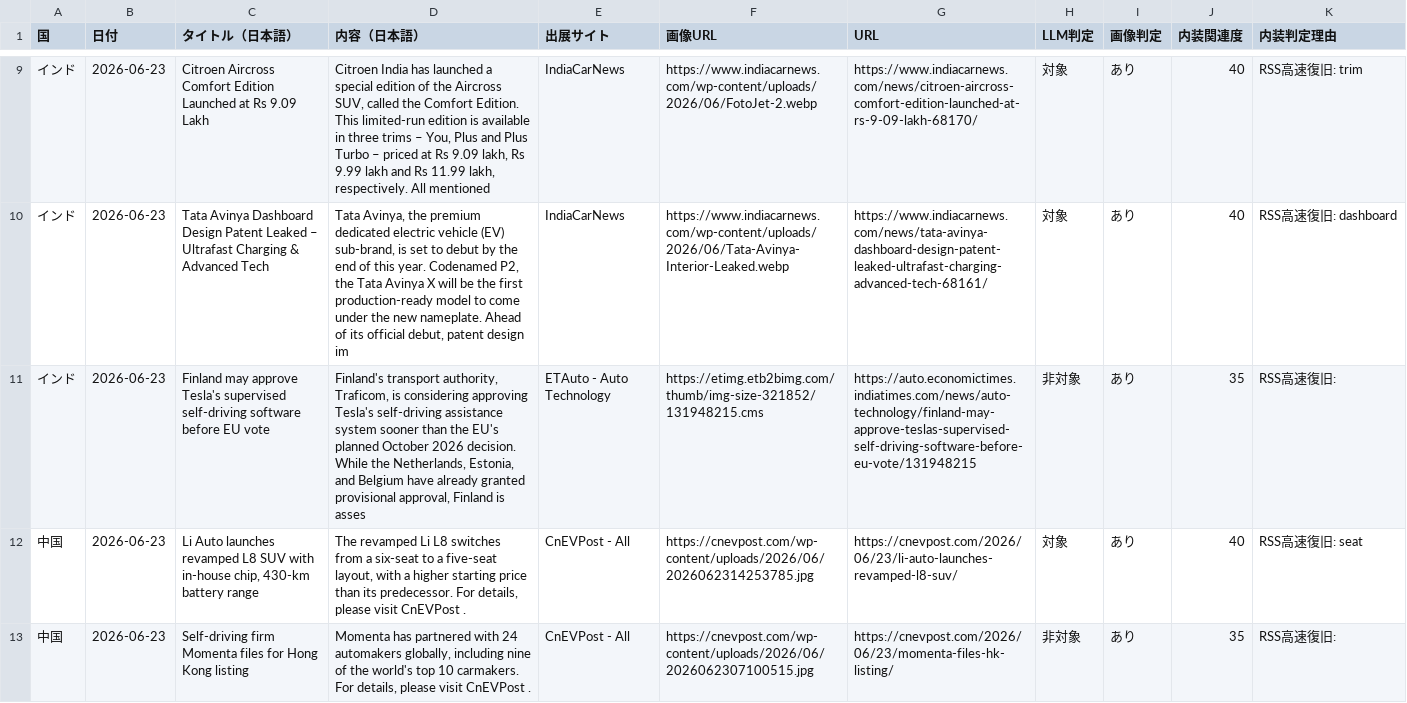
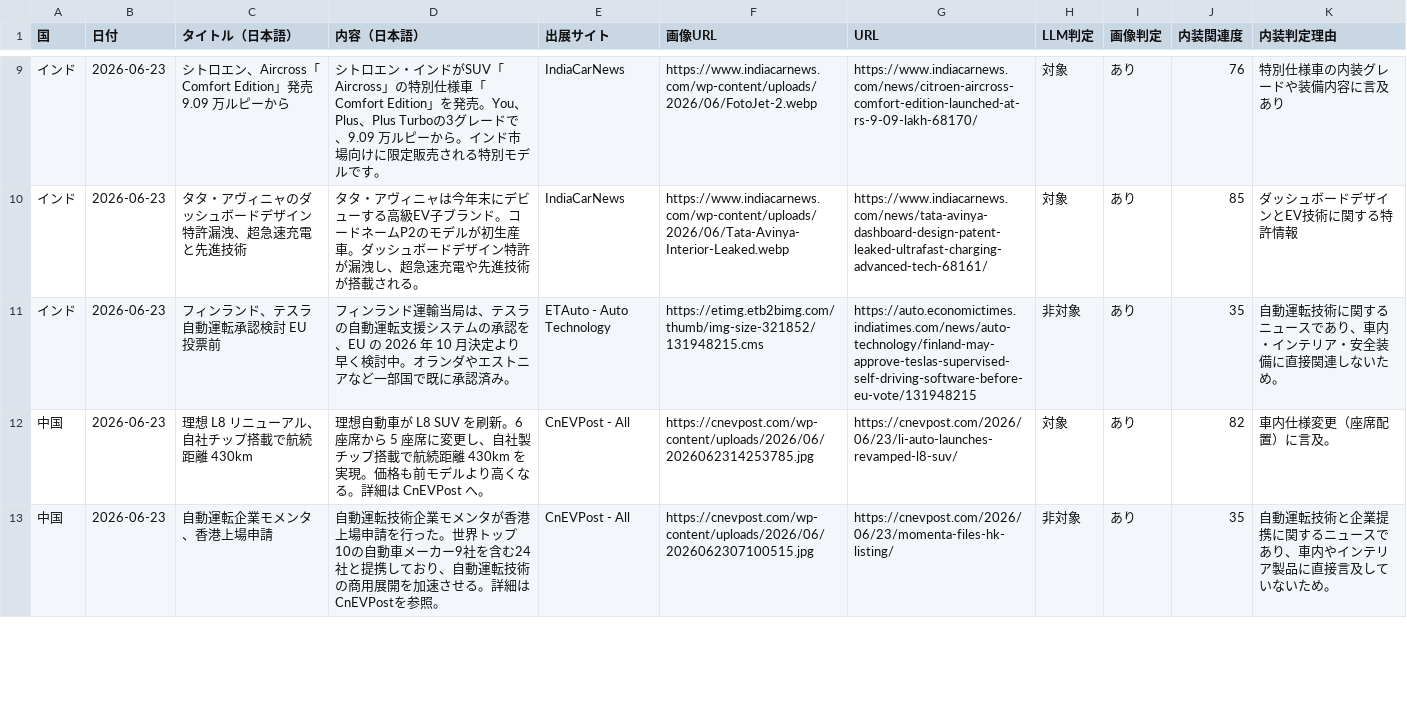
Before and after one commit to naiso1/DailyNews, a CSV file: ニュース収集/sheet2_llm_targets.csv, drawn as a sheet; only a part is shown, gaps mark what is left out; the diff covers the shown part only; the diff names each change by its address in the sheet, - before the commit and + after, or states it on an @@ line.

```diff
--- a/ニュース収集/sheet2_llm_targets.csv
+++ b/ニュース収集/sheet2_llm_targets.csv
-C9 (タイトル（日本語）): Citroen Aircross Comfort Edition Launched at Rs 9.09 Lakh
+C9 (タイトル（日本語）): シトロエン、Aircross「Comfort Edition」発売 9.09 万ルピーから
-D9 (内容（日本語）): Citroen India has launched a special edition of the Aircross SUV, called the Comfort Edition. This limited-run edition is available in three trims – You, Plus and Plus Turbo – priced at Rs 9.09 lakh, Rs 9.99 lakh and Rs 11.99 lakh, respectively. All mentioned
+D9 (内容（日本語）): シトロエン・インドがSUV「Aircross」の特別仕様車「Comfort Edition」を発売。You、Plus、Plus Turboの3グレードで、9.09 万ルピーから。インド市場向けに限定販売される特別モデルです。
-J9 (内装関連度): 40
+J9 (内装関連度): 76
-K9 (内装判定理由): RSS高速復旧: trim
+K9 (内装判定理由): 特別仕様車の内装グレードや装備内容に言及あり
-C10 (タイトル（日本語）): Tata Avinya Dashboard Design Patent Leaked – Ultrafast Charging & Advanced Tech
+C10 (タイトル（日本語）): タタ・アヴィニャのダッシュボードデザイン特許漏洩、超急速充電と先進技術
-D10 (内容（日本語）): Tata Avinya, the premium dedicated electric vehicle (EV) sub-brand, is set to debut by the end of this year. Codenamed P2, the Tata Avinya X will be the first production-ready model to come under the new nameplate. Ahead of its official debut, patent design im
+D10 (内容（日本語）): タタ・アヴィニャは今年末にデビューする高級EV子ブランド。コードネームP2のモデルが初生産車。ダッシュボードデザイン特許が漏洩し、超急速充電や先進技術が搭載される。
-J10 (内装関連度): 40
+J10 (内装関連度): 85
-K10 (内装判定理由): RSS高速復旧: dashboard
+K10 (内装判定理由): ダッシュボードデザインとEV技術に関する特許情報
-C11 (タイトル（日本語）): Finland may approve Tesla's supervised self-driving software before EU vote
+C11 (タイトル（日本語）): フィンランド、テスラ自動運転承認検討 EU 投票前
-D11 (内容（日本語）): Finland's transport authority, Traficom, is considering approving Tesla's self-driving assistance system sooner than the EU's planned October 2026 decision. While the Netherlands, Estonia, and Belgium have already granted provisional approval, Finland is asses
+D11 (内容（日本語）): フィンランド運輸当局は、テスラの自動運転支援システムの承認を、EU の 2026 年 10 月決定より早く検討中。オランダやエストニアなど一部国で既に承認済み。
-K11 (内装判定理由): RSS高速復旧:
+K11 (内装判定理由): 自動運転技術に関するニュースであり、車内・インテリア・安全装備に直接関連しないため。
-C12 (タイトル（日本語）): Li Auto launches revamped L8 SUV with in-house chip, 430-km battery range
+C12 (タイトル（日本語）): 理想 L8 リニューアル、自社チップ搭載で航続距離 430km
-D12 (内容（日本語）): The revamped Li L8 switches from a six-seat to a five-seat layout, with a higher starting price than its predecessor. For details, please visit CnEVPost .
+D12 (内容（日本語）): 理想自動車が L8 SUV を刷新。6 座席から 5 座席に変更し、自社製チップ搭載で航続距離 430km を実現。価格も前モデルより高くなる。詳細は CnEVPost へ。
-J12 (内装関連度): 40
+J12 (内装関連度): 82
-K12 (内装判定理由): RSS高速復旧: seat
+K12 (内装判定理由): 車内仕様変更（座席配置）に言及。
-C13 (タイトル（日本語）): Self-driving firm Momenta files for Hong Kong listing
+C13 (タイトル（日本語）): 自動運転企業モメンタ、香港上場申請
-D13 (内容（日本語）): Momenta has partnered with 24 automakers globally, including nine of the world's top 10 carmakers. For details, please visit CnEVPost .
+D13 (内容（日本語）): 自動運転技術企業モメンタが香港上場申請を行った。世界トップ10の自動車メーカー9社を含む24社と提携しており、自動運転技術の商用展開を加速させる。詳細はCnEVPostを参照。
-K13 (内装判定理由): RSS高速復旧:
+K13 (内装判定理由): 自動運転技術と企業提携に関するニュースであり、車内やインテリア製品に直接言及していないため。
```
Also changed, not shown: 175 edited cells elsewhere in this file, 12 other files.
